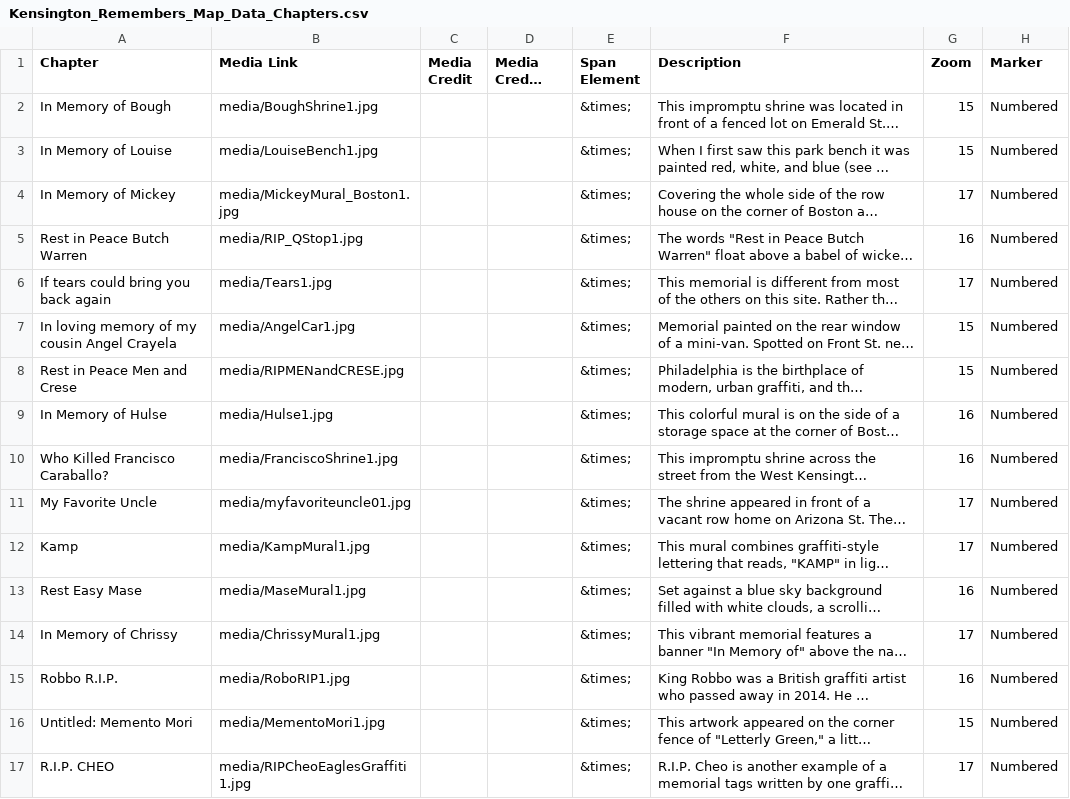
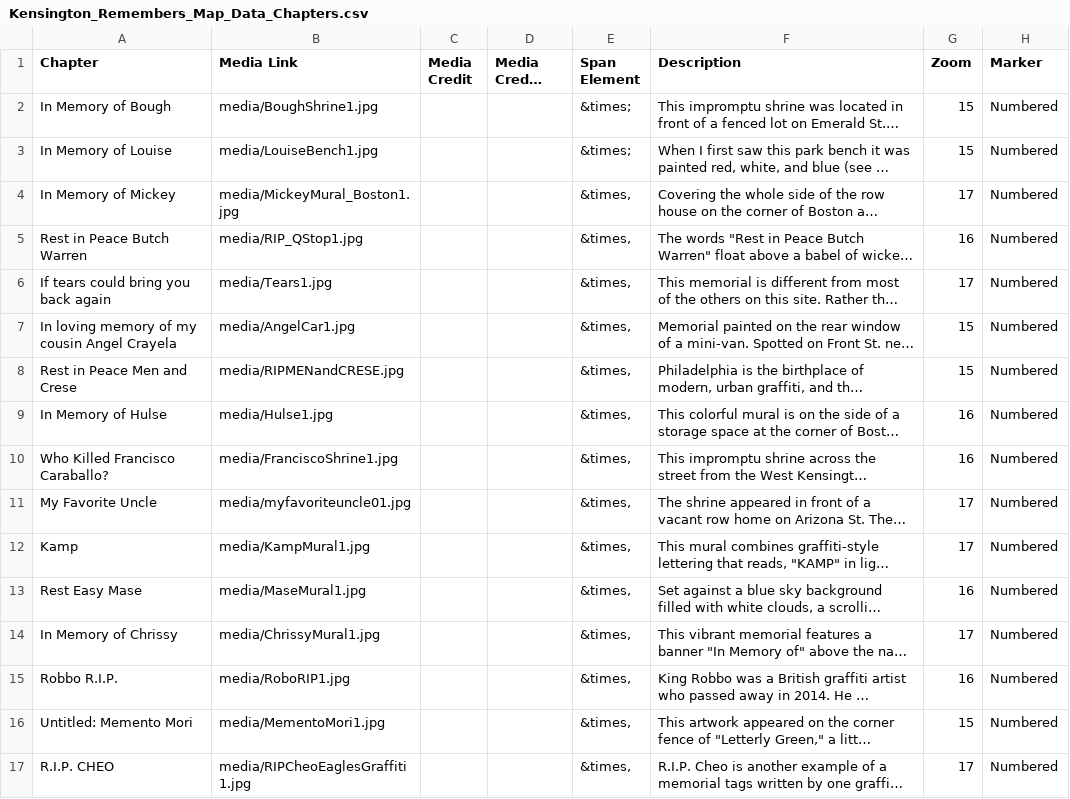
Before and after one commit to FalveyDigitalScholarship/kensingtonremembers, a CSV file: csv/Kensington_Remembers_Map_Data_Chapters.csv, drawn as a sheet; only a part is shown; long unchanged cells end in …; the diff covers the shown part only; the diff names each change by its address in the sheet, - before the commit and + after, or states it on an @@ line.

```diff
--- a/csv/Kensington_Remembers_Map_Data_Chapters.csv
+++ b/csv/Kensington_Remembers_Map_Data_Chapters.csv
-E4:E17 (Span Element): &times;
+E4:E17 (Span Element): &times,
```
Also changed, not shown: 37 edited cells elsewhere in this file, csv/Kensington_Remembers_Map_Data_Options.csv, 24 other files.
